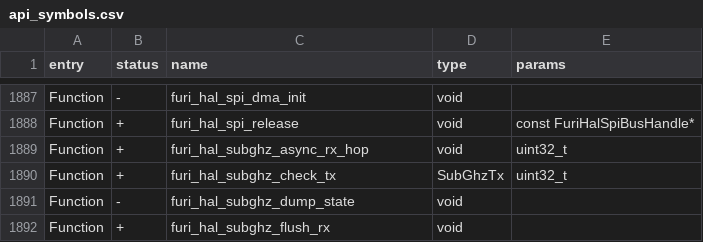
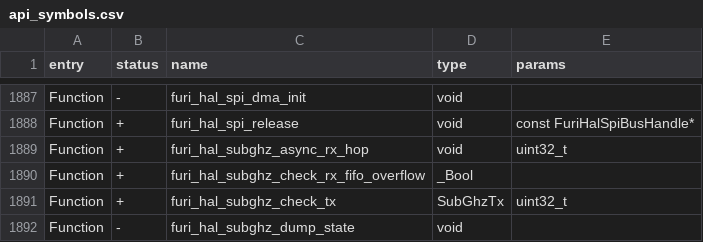
Before and after one commit to lamtranBKHN/diy_flipper_zero, a CSV file: targets/f7/api_symbols.csv, drawn as a sheet; only a part is shown, gaps mark what is left out; the shorter side is filled out with more unchanged rows; the diff names each change by its address in the sheet, - before the commit and + after, or states it on an @@ line.

```diff
--- a/targets/f7/api_symbols.csv
+++ b/targets/f7/api_symbols.csv
+row 1890: Function | + | furi_hal_subghz_check_rx_fifo_overflow | _Bool
```
Also changed, not shown: 3 other files.
